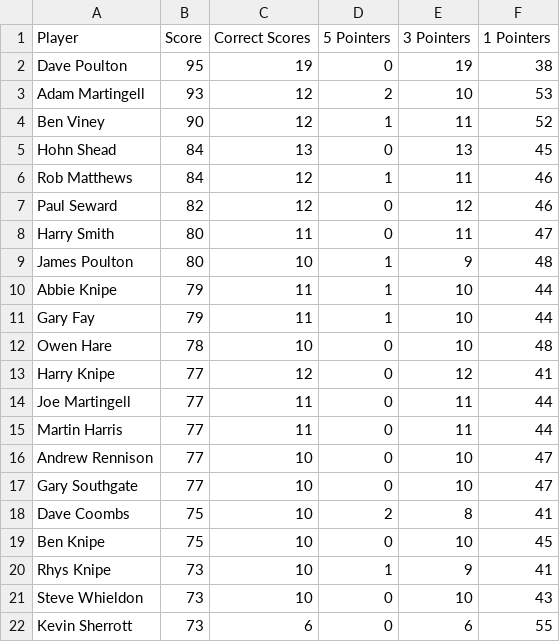
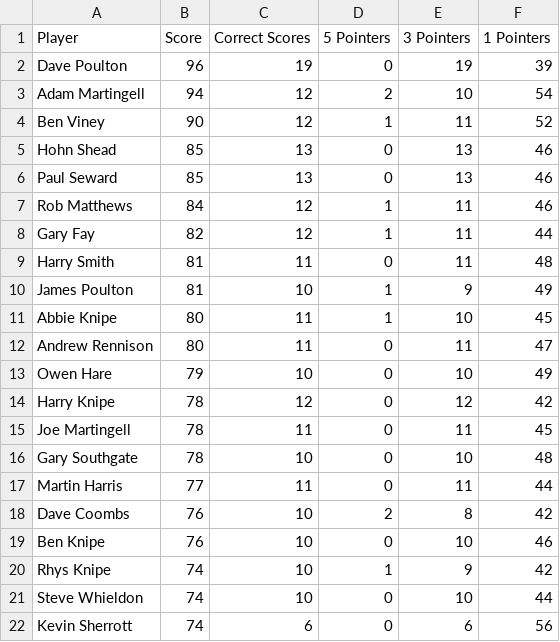
Before and after one commit to ps9786/pl-predictions, a CSV file: wc/league_table.csv, drawn as a sheet; only a part is shown; the diff covers the shown part only.

Commit message:
New Leaderboard: Fri 10 Jul 2026 09:29:12 BST

```diff
--- a/wc/league_table.csv
+++ b/wc/league_table.csv
@@ -1,22 +1,22 @@
 Player,Score,Correct Scores,5 Pointers,3 Pointers,1 Pointers
-Dave Poulton,95,19,0,19,38
-Adam Martingell,93,12,2,10,53
+Dave Poulton,96,19,0,19,39
+Adam Martingell,94,12,2,10,54
 Ben Viney,90,12,1,11,52
-Hohn Shead,84,13,0,13,45
+Hohn Shead,85,13,0,13,46
+Paul Seward,85,13,0,13,46
 Rob Matthews,84,12,1,11,46
-Paul Seward,82,12,0,12,46
-Harry Smith,80,11,0,11,47
-James Poulton,80,10,1,9,48
-Abbie Knipe,79,11,1,10,44
-Gary Fay,79,11,1,10,44
-Owen Hare,78,10,0,10,48
-Harry Knipe,77,12,0,12,41
-Joe Martingell,77,11,0,11,44
+Gary Fay,82,12,1,11,44
+Harry Smith,81,11,0,11,48
+James Poulton,81,10,1,9,49
+Abbie Knipe,80,11,1,10,45
+Andrew Rennison,80,11,0,11,47
+Owen Hare,79,10,0,10,49
+Harry Knipe,78,12,0,12,42
+Joe Martingell,78,11,0,11,45
+Gary Southgate,78,10,0,10,48
 Martin Harris,77,11,0,11,44
-Andrew Rennison,77,10,0,10,47
-Gary Southgate,77,10,0,10,47
-Dave Coombs,75,10,2,8,41
-Ben Knipe,75,10,0,10,45
-Rhys Knipe,73,10,1,9,41
-Steve Whieldon,73,10,0,10,43
-Kevin Sherrott,73,6,0,6,55
+Dave Coombs,76,10,2,8,42
+Ben Knipe,76,10,0,10,46
+Rhys Knipe,74,10,1,9,42
+Steve Whieldon,74,10,0,10,44
+Kevin Sherrott,74,6,0,6,56
```
Also changed, not shown: 12 edited cells elsewhere in this file.
